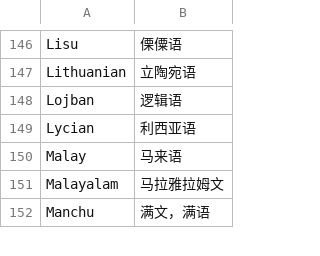
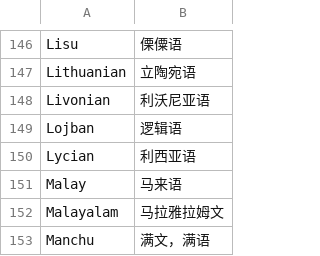
Before and after one commit to xfq/scripts, a CSV file: name/scripts.csv, drawn as a sheet; only a part is shown, gaps mark what is left out; the diff names each change by its address in the sheet, - before the commit and + after, or states it on an @@ line.

Commit message:
Add Livonian

```diff
--- a/name/scripts.csv
+++ b/name/scripts.csv
+row 148: Livonian | 利沃尼亚语
```
